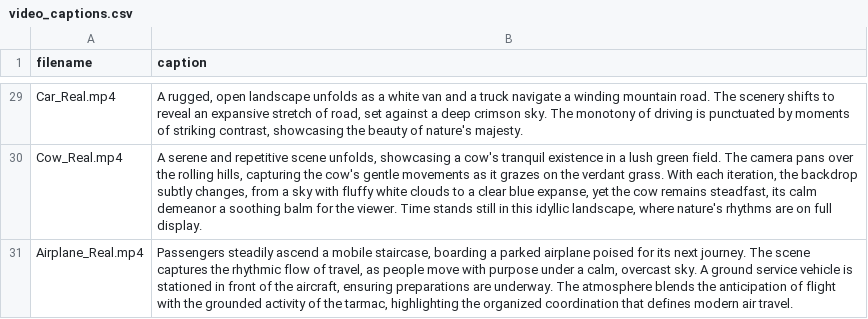
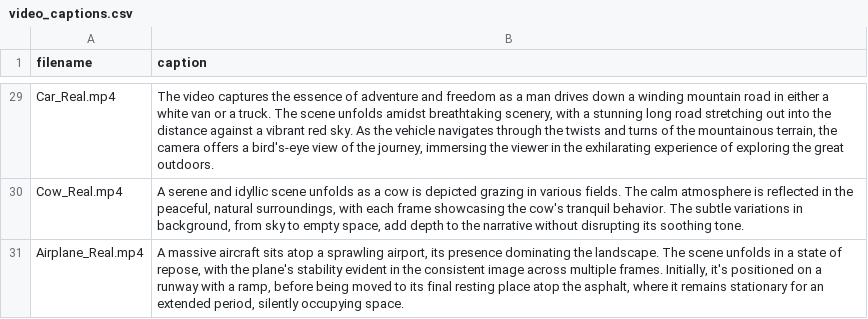
Before and after one commit to stefanoobonetto/video-captioning, a CSV file: video_captions.csv, drawn as a sheet; only a part is shown, gaps mark what is left out; the diff covers the shown part only; the diff names each change by its address in the sheet, - before the commit and + after, or states it on an @@ line.

Commit message:
new captions

```diff
--- a/video_captions.csv
+++ b/video_captions.csv
-B29 (caption): A rugged, open landscape unfolds as a white van and a truck navigate a winding mountain road. The scenery shifts to reveal an expansive stretch of road, set against a deep crimson sky. The monotony of driving is punctuated by moments of striking contrast, showcasing the beauty of nature's majesty.
+B29 (caption): The video captures the essence of adventure and freedom as a man drives down a winding mountain road in either a white van or a truck. The scene unfolds amidst breathtaking scenery, with a stunning long road stretching out into the distance against a vibrant red sky. As the vehicle navigates through the twists and turns of the mountainous terrain, the camera offers a bird's-eye view of the journey, immersing the viewer in the exhilarating experience of exploring the great outdoors.
-B30 (caption): …serene and repetitive scene unfolds, showcasing a cow's tranquil existence in a lush green field. The camera pans over the rolling hills, capturing the cow's gentle movements as it grazes on the verdant grass. With each iteration, the backdrop subtly changes, from a sky with fluffy white clouds to a clear blue expanse, yet the cow remains steadfast, its calm demeanor a soothing balm for the viewer. Time stands still in this idyllic landscape, where nature's rhythms are on full display.
+B30 (caption): …serene and idyllic scene unfolds as a cow is depicted grazing in various fields. The calm atmosphere is reflected in the peaceful, natural surroundings, with each frame showcasing the cow's tranquil behavior. The subtle variations in background, from sky to empty space, add depth to the narrative without disrupting its soothing tone.
-B31 (caption): Passengers steadily ascend a mobile staircase, boarding a parked airplane poised for its next journey. The scene captures the rhythmic flow of travel, as people move with purpose under a calm, overcast sky. A ground service vehicle is stationed in front of the aircraft, ensuring preparations are underway. The atmosphere blends the anticipation of flight with the grounded activity of the tarmac, highlighting the organized coordination that defines modern air travel.
+B31 (caption): A massive aircraft sits atop a sprawling airport, its presence dominating the landscape. The scene unfolds in a state of repose, with the plane's stability evident in the consistent image across multiple frames. Initially, it's positioned on a runway with a ramp, before being moved to its final resting place atop the asphalt, where it remains stationary for an extended period, silently occupying space.
```
Also changed, not shown: 27 edited cells elsewhere in this file, 5 other files.
